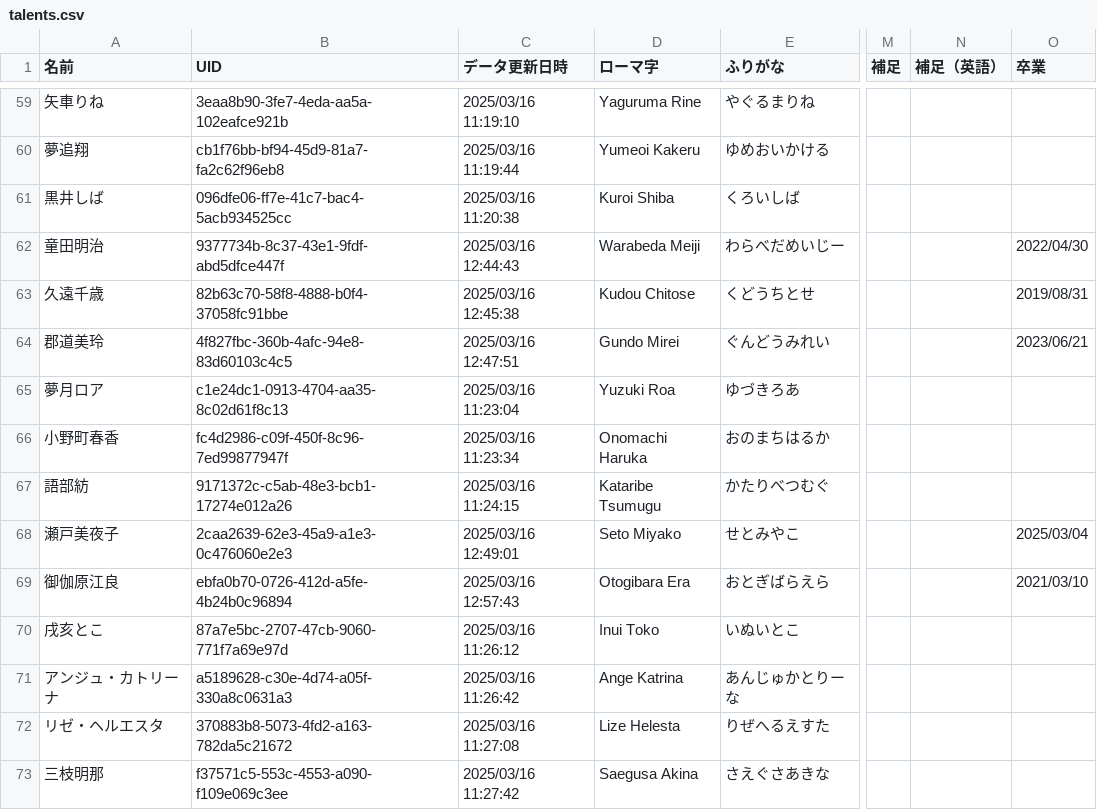
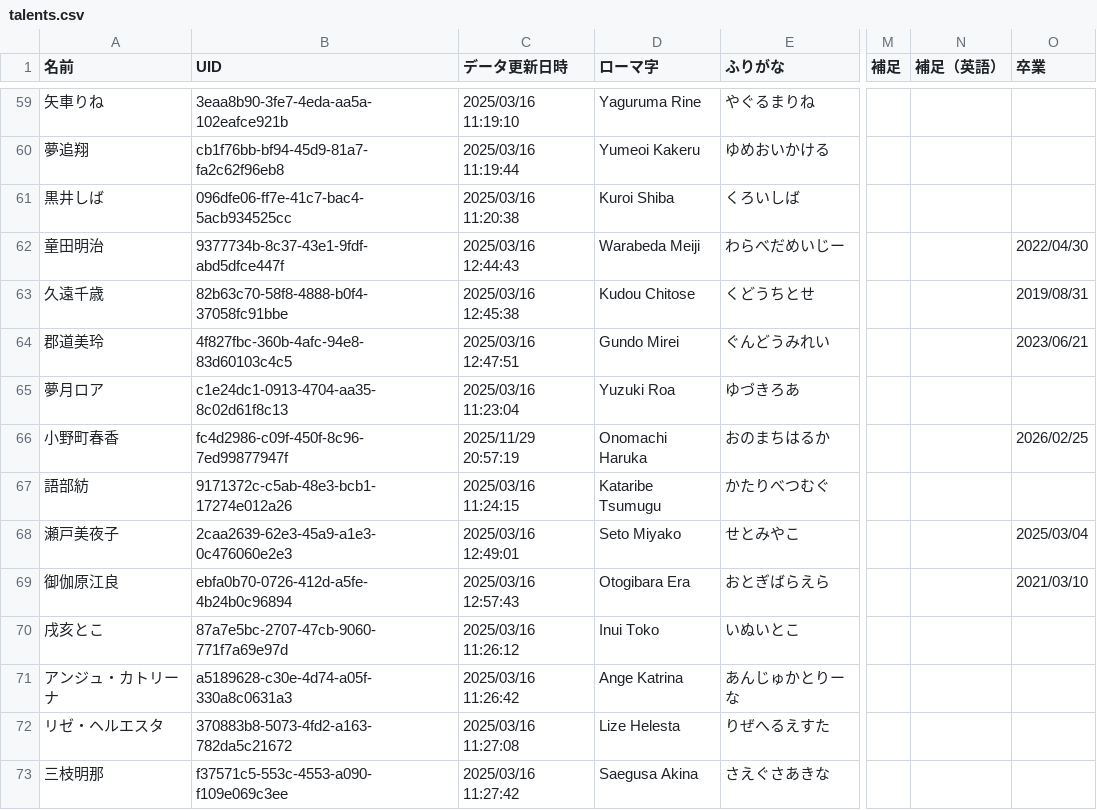
Before and after one commit to magicien/Nij.iCal, a CSV file: data/talents.csv, drawn as a sheet; only a part is shown, gaps mark what is left out; the diff names each change by its address in the sheet, - before the commit and + after, or states it on an @@ line.

```diff
--- a/data/talents.csv
+++ b/data/talents.csv
-C66 (データ更新日時): 2025/03/16 11:23:34
+C66 (データ更新日時): 2025/11/29 20:57:19
-O66 (卒業): (empty)
+O66 (卒業): 2026/02/25
```
Also changed, not shown: data/events.csv, 8 other files.
